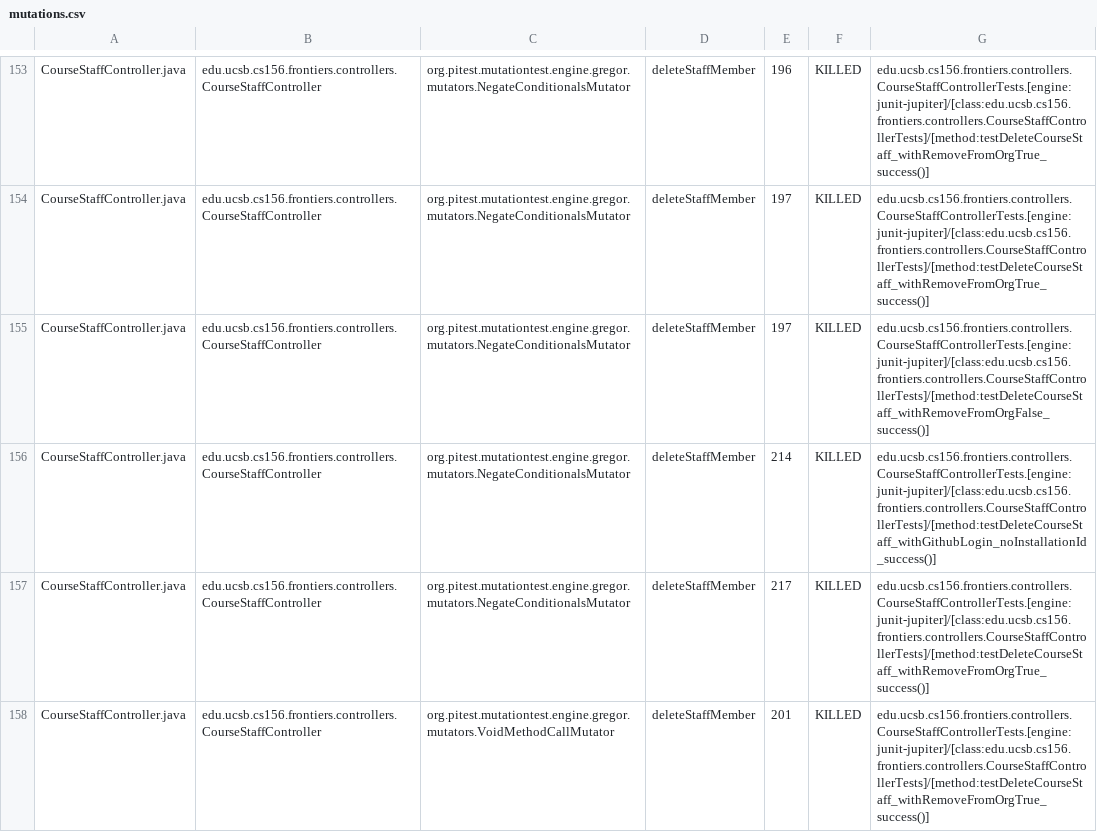
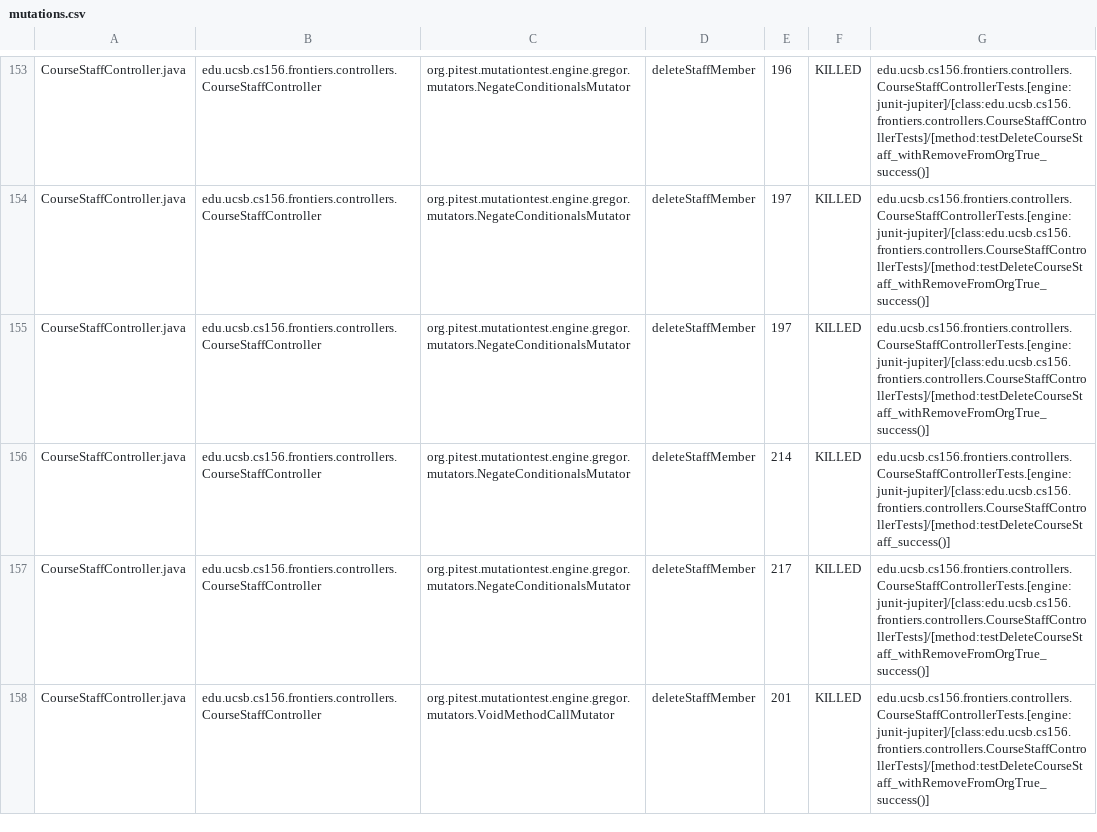
Before and after one commit to Division7/proj-frontiers, a CSV file: pitest/mutations.csv, drawn as a sheet; only a part is shown, gaps mark what is left out; the diff covers the shown part only.

Commit message:
Deploying to gh-pages from @ Division7/proj-frontiers@fe4a188ecf1ee6e47595de5cea214d9b714e6df8 🚀

```diff
--- a/pitest/mutations.csv
+++ b/pitest/mutations.csv
@@ -154,4 +154,4 @@ CourseStaffController.java,edu.ucsb.cs156.frontiers.controllers.CourseStaffContr
 CourseStaffController.java,edu.ucsb.cs156.frontiers.controllers.CourseStaffController,org.pitest.mutationtest.engine.gregor.mutators.NegateConditionalsMutator,deleteStaffMember,197,KILLED,edu.ucsb.cs156.frontiers.controllers.CourseStaffControllerTests.[engine:junit-jupiter]/[class:edu.ucsb.cs156.frontiers.controllers.CourseStaffControllerTests]/[method:testDeleteCourseStaff_withRemoveFromOrgTrue_success()]
-CourseStaffController.java,edu.ucsb.cs156.frontiers.controllers.CourseStaffController,org.pitest.mutationtest.engine.gregor.mutators.NegateConditionalsMutator,deleteStaffMember,197,KILLED,edu.ucsb.cs156.frontiers.controllers.CourseStaffControllerTests.[engine:junit-jupiter]/[class:edu.ucsb.cs156.frontiers.controllers.CourseStaffControllerTests]/[method:testDeleteCourseStaff_withRemoveFromOrgFalse_success()]
-CourseStaffController.java,edu.ucsb.cs156.frontiers.controllers.CourseStaffController,org.pitest.mutationtest.engine.gregor.mutators.NegateConditionalsMutator,deleteStaffMember,214,KILLED,edu.ucsb.cs156.frontiers.controllers.CourseStaffControllerTests.[engine:junit-jupiter]/[class:edu.ucsb.cs156.frontiers.controllers.CourseStaffControllerTests]/[method:testDeleteCourseStaff_withGithubLogin_noInstallationId_success()]
+CourseStaffController.java,edu.ucsb.cs156.frontiers.controllers.CourseStaffController,org.pitest.mutationtest.engine.gregor.mutators.NegateConditionalsMutator,deleteStaffMember,197,KILLED,edu.ucsb.cs156.frontiers.controllers.CourseStaffControllerTests.[engine:junit-jupiter]/[class:edu.ucsb.cs156.frontiers.controllers.CourseStaffControllerTests]/[method:testDeleteCourseStaff_withRemoveFromOrgTrue_success()]
+CourseStaffController.java,edu.ucsb.cs156.frontiers.controllers.CourseStaffController,org.pitest.mutationtest.engine.gregor.mutators.NegateConditionalsMutator,deleteStaffMember,214,KILLED,edu.ucsb.cs156.frontiers.controllers.CourseStaffControllerTests.[engine:junit-jupiter]/[class:edu.ucsb.cs156.frontiers.controllers.CourseStaffControllerTests]/[method:testDeleteCourseStaff_success()]
 CourseStaffController.java,edu.ucsb.cs156.frontiers.controllers.CourseStaffController,org.pitest.mutationtest.engine.gregor.mutators.NegateConditionalsMutator,deleteStaffMember,217,KILLED,edu.ucsb.cs156.frontiers.controllers.CourseStaffControllerTests.[engine:junit-jupiter]/[class:edu.ucsb.cs156.frontiers.controllers.CourseStaffControllerTests]/[method:testDeleteCourseStaff_withRemoveFromOrgTrue_success()]
```
Also changed, not shown: 1 added row, 1 removed row and 60 edited cells elsewhere in this file, 50 other files.
